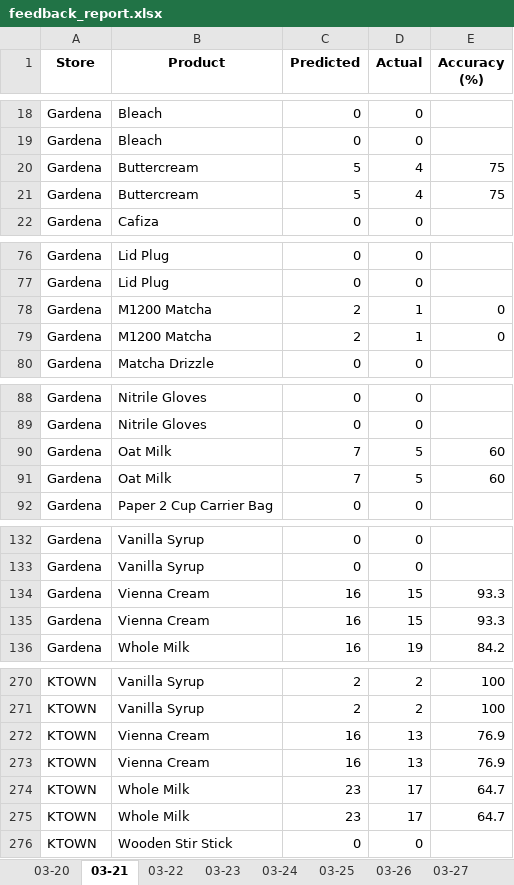
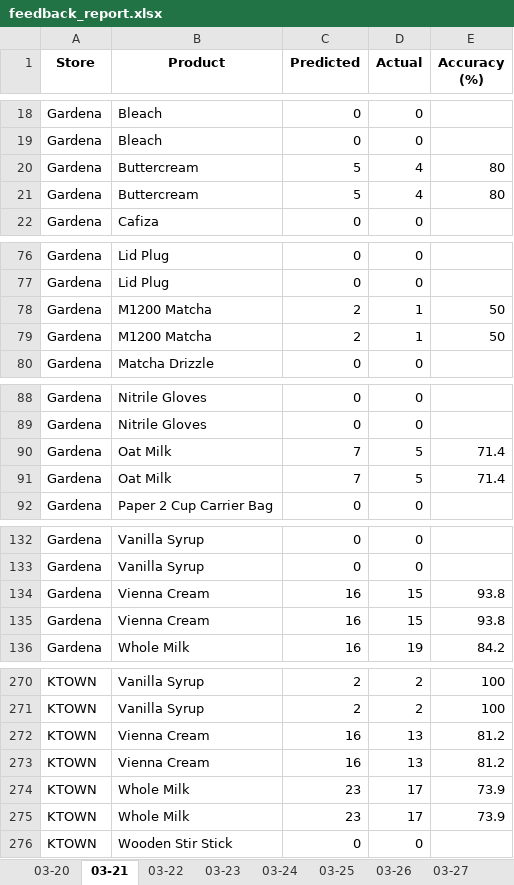
Before and after one commit to YeemsCoffee/inventoryprediction, an Excel workbook: output/feedback_report.xlsx, sheet 03-21, drawn as a sheet; only a part is shown, gaps mark what is left out; values as stored, in another font and other column widths than the file's, no borders; the diff covers the shown part only; the diff names each change by its address in the sheet, - before the commit and + after, or states it on an @@ line.

```diff
--- a/output/feedback_report.xlsx (sheet 03-21)
+++ b/output/feedback_report.xlsx (sheet 03-21)
-E20:E21 (Accuracy (%)): 75
+E20:E21 (Accuracy (%)): 80
-E78:E79 (Accuracy (%)): 0
+E78:E79 (Accuracy (%)): 50
-E90:E91 (Accuracy (%)): 60
+E90:E91 (Accuracy (%)): 71.4
-E134:E135 (Accuracy (%)): 93.3
+E134:E135 (Accuracy (%)): 93.8
-E272:E273 (Accuracy (%)): 76.9
+E272:E273 (Accuracy (%)): 81.2
-E274:E275 (Accuracy (%)): 64.7
+E274:E275 (Accuracy (%)): 73.9
```
Also changed, not shown: 6 edited cells elsewhere in this sheet, sheet 03-22, sheet 03-20, sheet 03-23, sheet 03-24.
